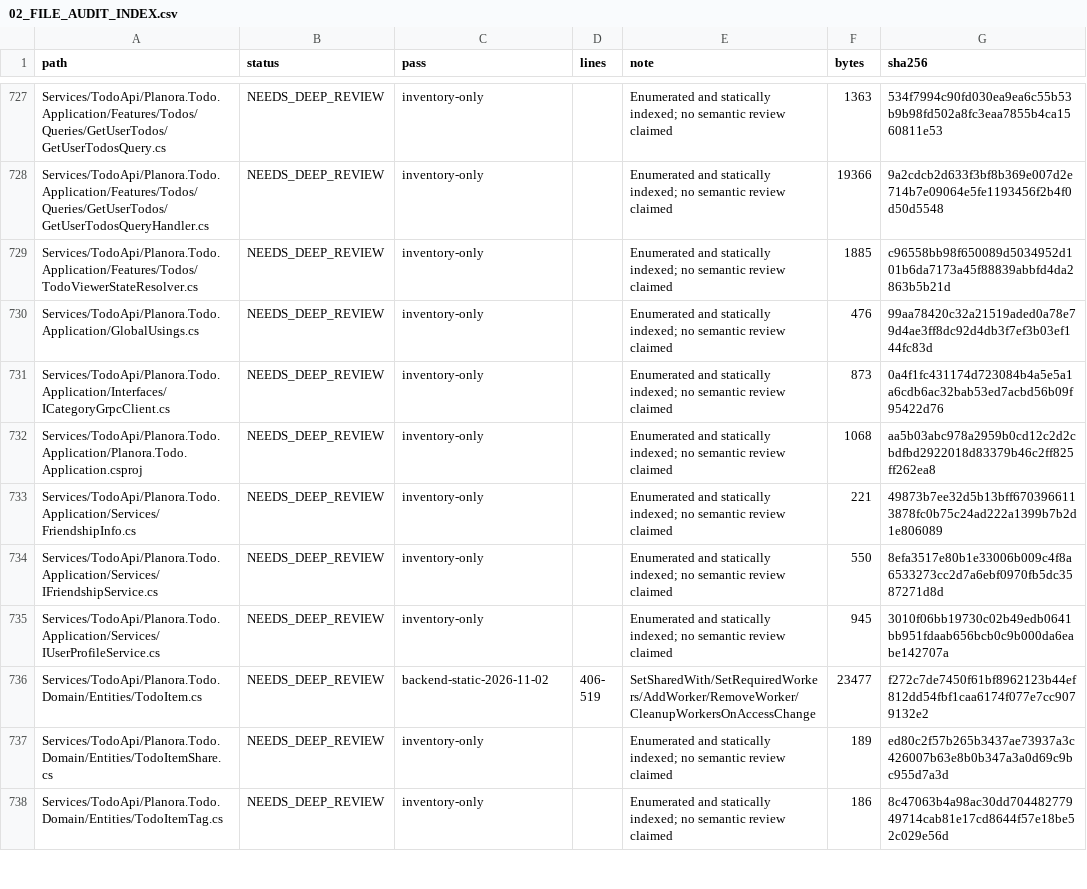
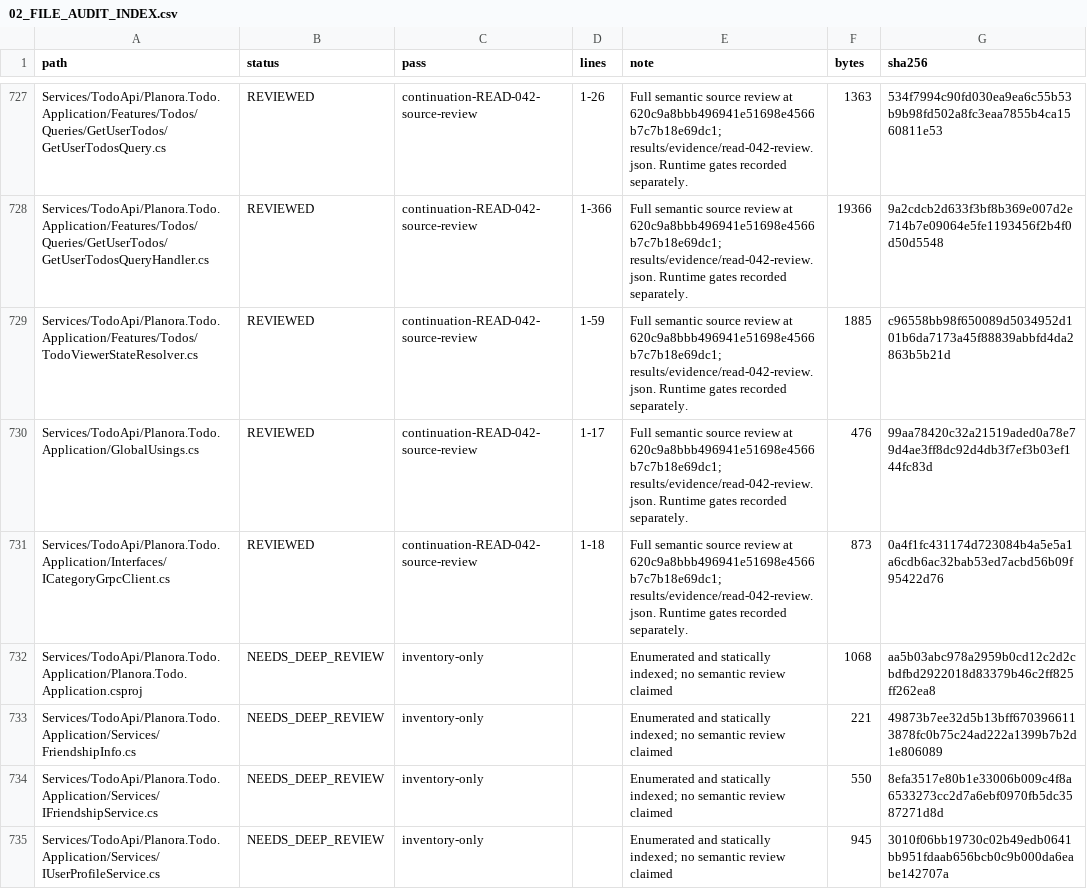
Before and after one commit to 4Keyy/Planora, a CSV file: docs/audits/planora-deep-audit/02_FILE_AUDIT_INDEX.csv, drawn as a sheet; only a part is shown, gaps mark what is left out; the shorter side is filled out with more unchanged rows; the diff covers the shown part only; the diff names each change by its address in the sheet, - before the commit and + after, or states it on an @@ line.

Commit message:
docs(audit): record viewer preference and completion boundaries
Review all 25 READ-042 paths and record exact ranges and working-tree hashes. Register three static findings with separate provider and browser gates instead of treating source review as runtime proof. Advance the validated inventory to 555 of 1558 files and preserve the next T03 step in the checkpoint.

```diff
--- a/docs/audits/planora-deep-audit/02_FILE_AUDIT_INDEX.csv
+++ b/docs/audits/planora-deep-audit/02_FILE_AUDIT_INDEX.csv
-B727:B731 (status): NEEDS_DEEP_REVIEW
+B727:B731 (status): REVIEWED
-C727:C731 (pass): inventory-only
+C727:C731 (pass): continuation-READ-042-source-review
-D727 (lines): (empty)
+D727 (lines): 1-26
-E727:E731 (note): Enumerated and statically indexed; no semantic review claimed
+E727:E731 (note): Full semantic source review at 620c9a8bbb496941e51698e4566b7c7b18e69dc1; results/evidence/read-042-review.json. Runtime gates recorded separately.
-D728 (lines): (empty)
+D728 (lines): 1-366
-D729 (lines): (empty)
+D729 (lines): 1-59
-D730 (lines): (empty)
+D730 (lines): 1-17
-D731 (lines): (empty)
+D731 (lines): 1-18
```
Also changed, not shown: 80 edited cells elsewhere in this file, 7 other files.
